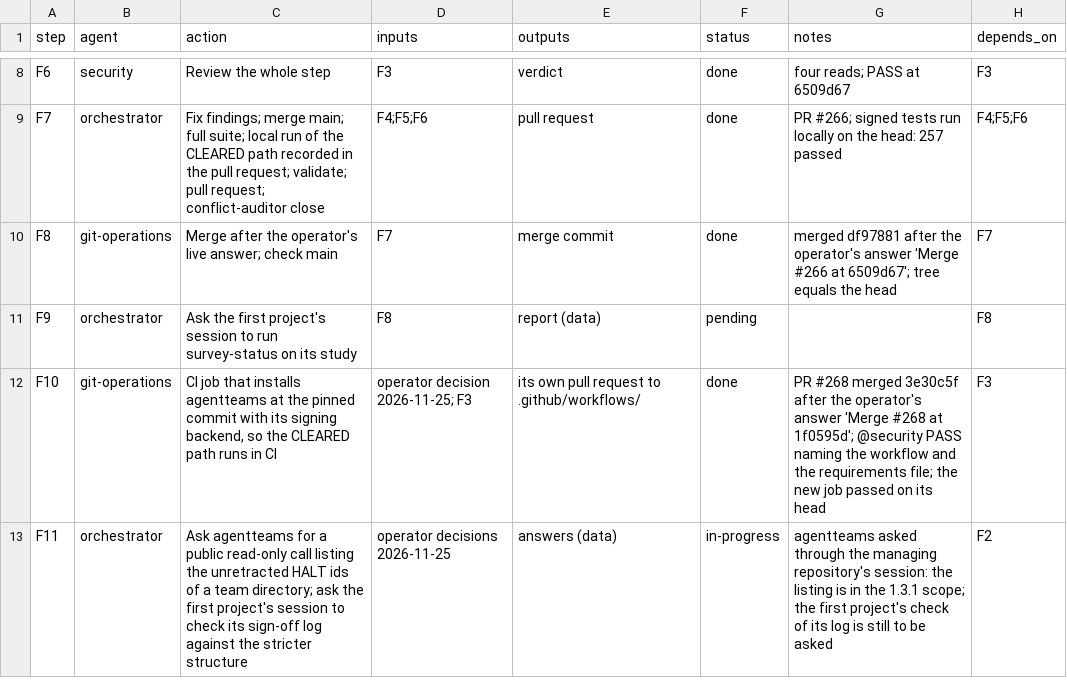
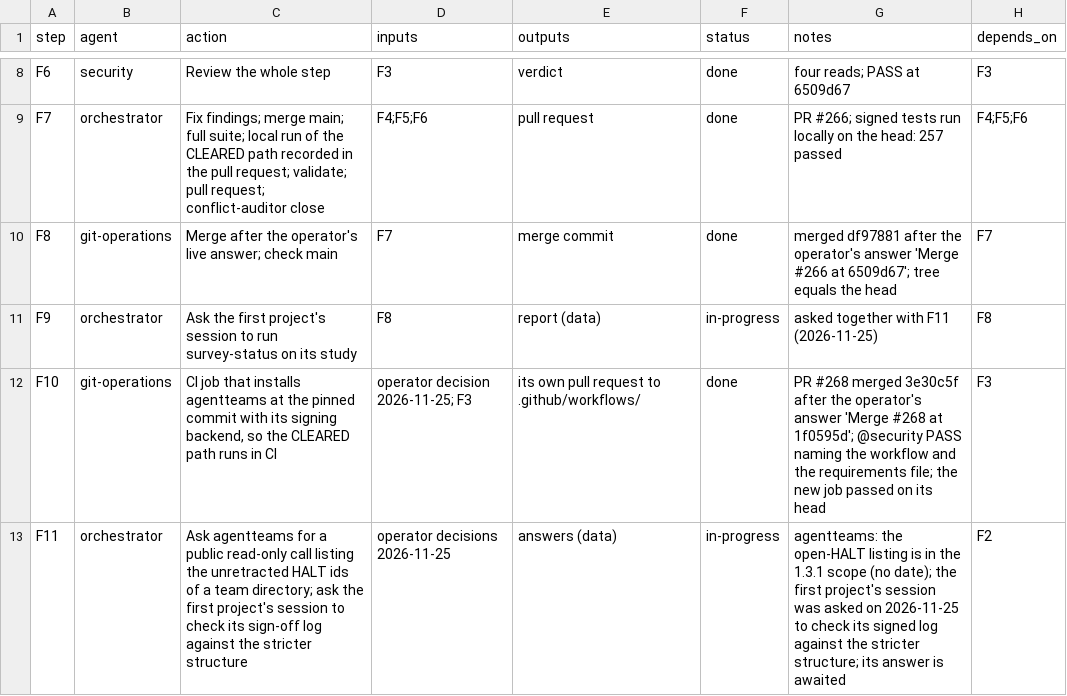
Before and after one commit to jlcatonjr/researchteam, a CSV file: references/plans/post-1.3.0-h6-survey-sign-off.steps.csv, drawn as a sheet; only a part is shown, gaps mark what is left out.

```diff
--- a/references/plans/post-1.3.0-h6-survey-sign-off.steps.csv
+++ b/references/plans/post-1.3.0-h6-survey-sign-off.steps.csv
@@ -10,4 +10,4 @@ F7,orchestrator,Fix findings; merge main; full suite; local run of the CLEARED p
 F8,git-operations,Merge after the operator's live answer; check main,F7,merge commit,done,merged df97881 after the operator's answer 'Merge #266 at 6509d67'; tree equals the head,F7
-F9,orchestrator,Ask the first project's session to run survey-status on its study,F8,report (data),pending,,F8
+F9,orchestrator,Ask the first project's session to run survey-status on its study,F8,report (data),in-progress,asked together with F11 (2026-11-25),F8
 F10,git-operations,"CI job that installs agentteams at the pinned commit with its signing backend, so the CLEARED path runs in CI",operator decision 2026-11-25; F3,its own pull request to .github/workflows/,done,PR #268 merged 3e30c5f after the operator's answer 'Merge #268 at 1f0595d'; @security PASS naming the workflow and the requirements file; the new job passed on its head,F3
-F11,orchestrator,Ask agentteams for a public read-only call listing the unretracted HALT ids of a team directory; ask the first project's session to check its sign-off log against the stricter structure,operator decisions 2026-11-25,answers (data),in-progress,agentteams asked through the managing repository's session: the listing is in the 1.3.1 scope; the first project's check of its log is still to be asked,F2
+F11,orchestrator,Ask agentteams for a public read-only call listing the unretracted HALT ids of a team directory; ask the first project's session to check its sign-off log against the stricter structure,operator decisions 2026-11-25,answers (data),in-progress,agentteams: the open-HALT listing is in the 1.3.1 scope (no date); the first project's session was asked on 2026-11-25 to check its signed log against the stricter structure; its answer is awaited,F2
```
